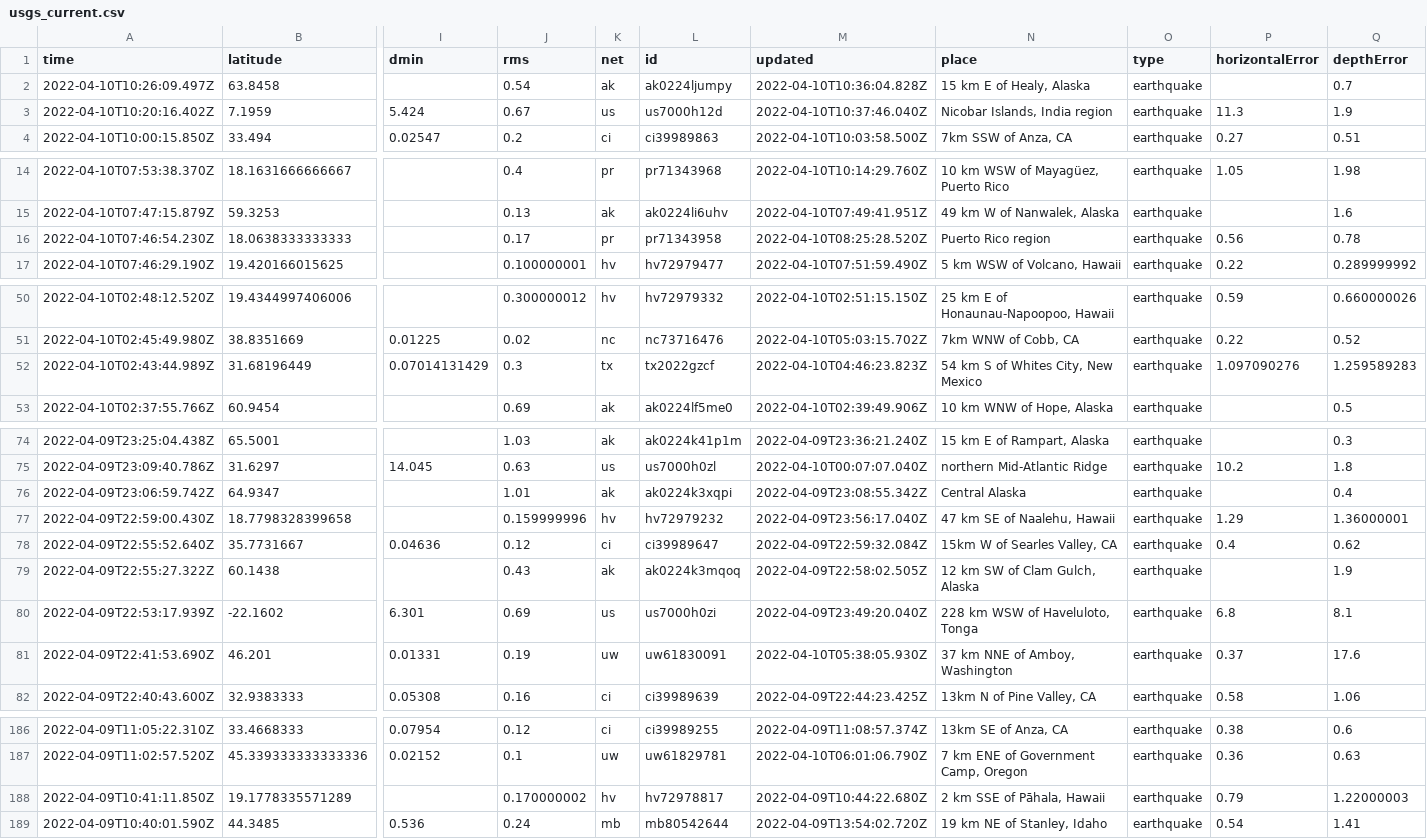
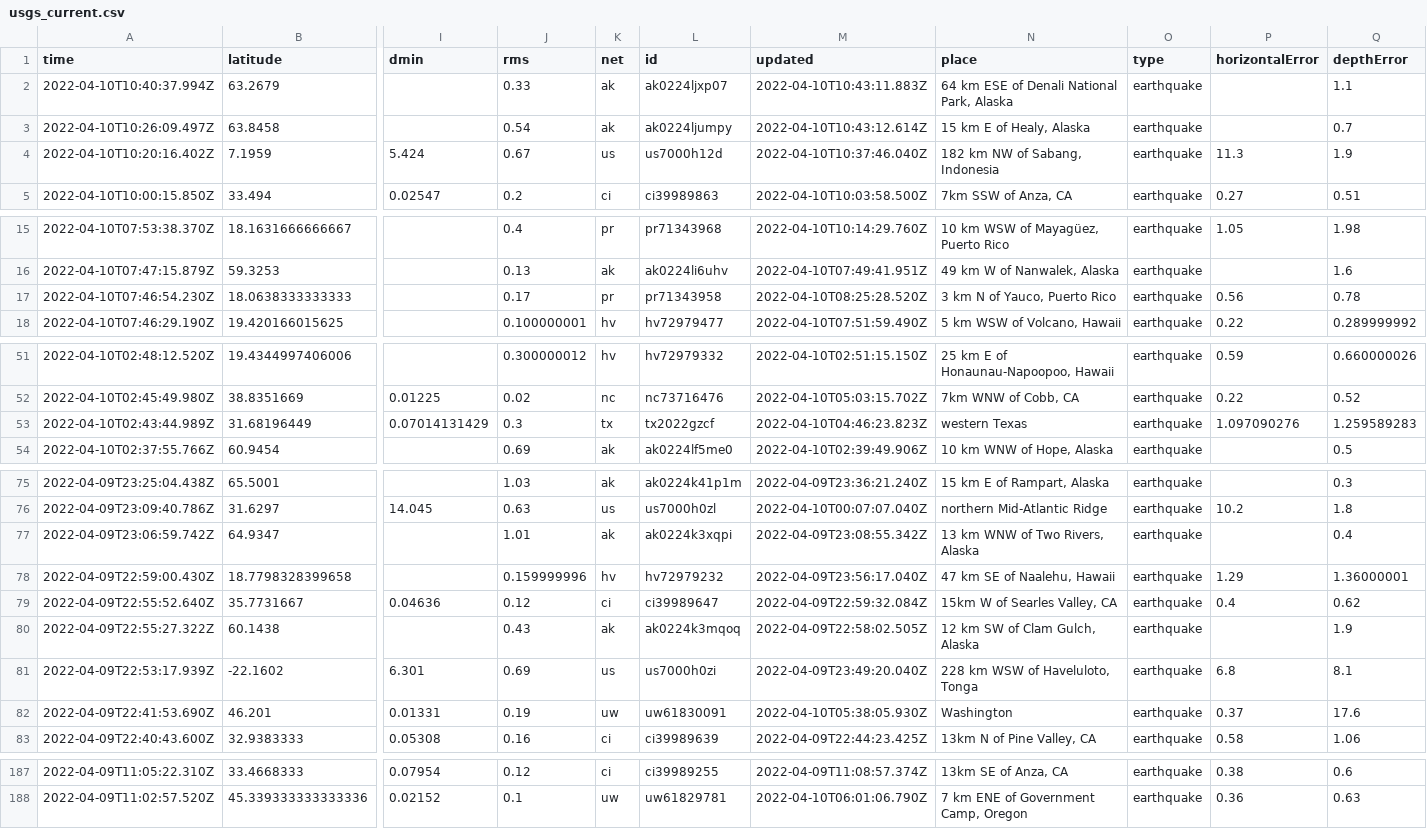
Before and after one commit to cveltri/my-data-robot, a CSV file: usgs_current.csv, drawn as a sheet; only a part is shown, gaps mark what is left out; removed rows and columns are numbered as before the commit, all else as after; rows hold the shown columns only; the diff covers the shown part only; the diff names each change by its address in the sheet, - before the commit and + after, or states it on an @@ line.

```diff
--- a/usgs_current.csv
+++ b/usgs_current.csv
+row 2: 2022-04-10T10:40:37.994Z | 63.2679 |  | 0.33 | ak | ak0224ljxp07 | 2022-04-10T10:43:11.883Z | 64 km ESE of Denali National Park, Alaska | earthquake |  | 1.1
-M3 (updated): 2022-04-10T10:36:04.828Z
+M3 (updated): 2022-04-10T10:43:12.614Z
-N4 (place): Nicobar Islands, India region
+N4 (place): 182 km NW of Sabang, Indonesia
-N17 (place): Puerto Rico region
+N17 (place): 3 km N of Yauco, Puerto Rico
-N53 (place): 54 km S of Whites City, New Mexico
+N53 (place): western Texas
-N77 (place): Central Alaska
+N77 (place): 13 km WNW of Two Rivers, Alaska
-N82 (place): 37 km NNE of Amboy, Washington
+N82 (place): Washington
-row 188: 2022-04-09T10:41:11.850Z | 19.1778335571289 |  | 0.170000002 | hv | hv72978817 | 2022-04-09T10:44:22.680Z | 2 km SSE of Pāhala, Hawaii | earthquake | 0.79 | 1.22000003
-row 189: 2022-04-09T10:40:01.590Z | 44.3485 | 0.536 | 0.24 | mb | mb80542644 | 2022-04-09T13:54:02.720Z | 19 km NE of Stanley, Idaho | earthquake | 0.54 | 1.41
```
Also changed, not shown: 1 edited cell elsewhere in this file.
